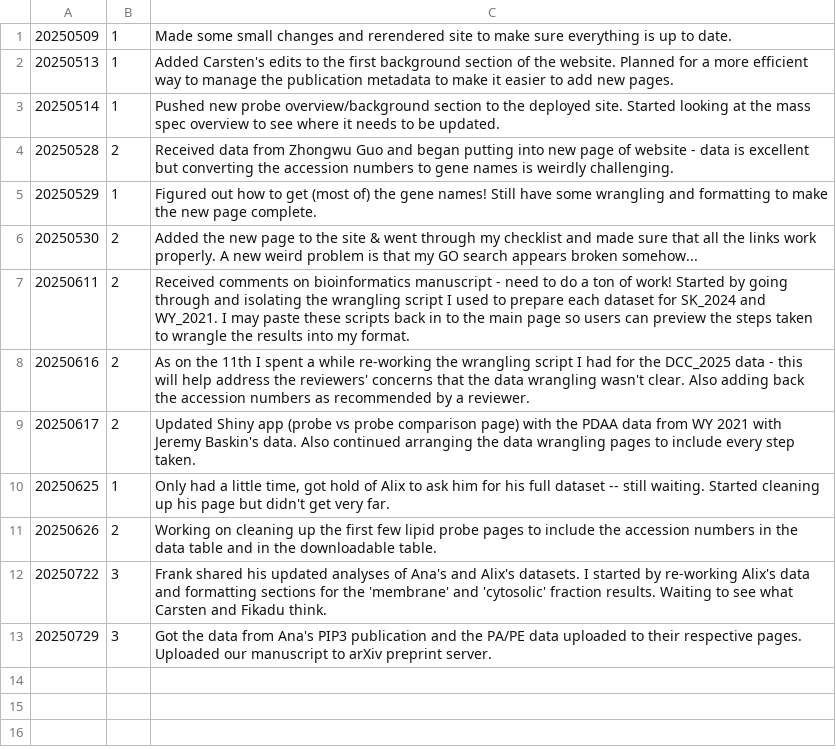
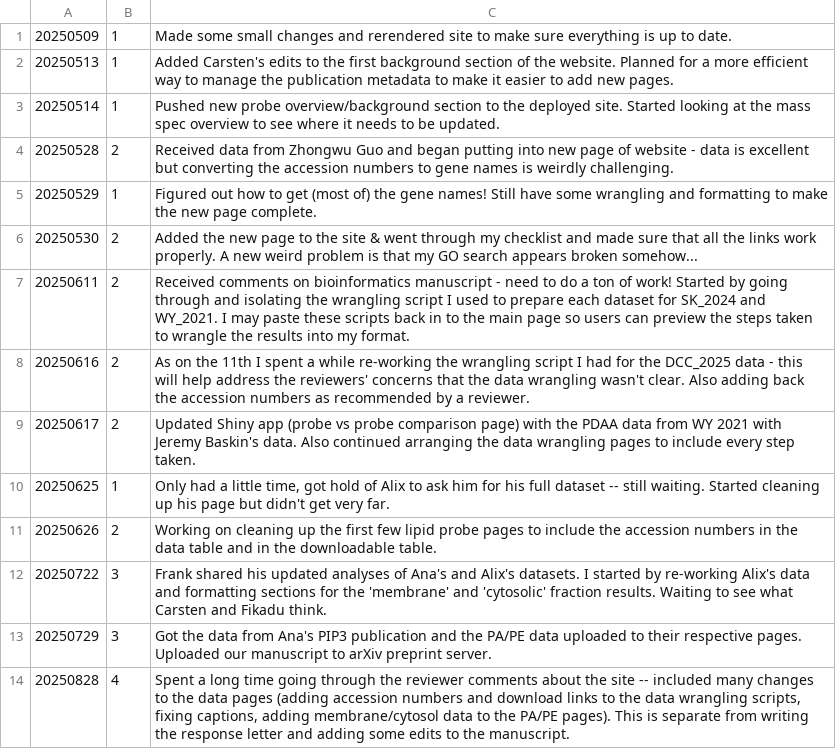
Before and after one commit to Tafesse-Lab/LipidInteractomics_Website, a CSV file: HourlyTracking/hours.csv, drawn as a sheet; the diff names each change by its address in the sheet, - before the commit and + after, or states it on an @@ line.

Commit message:
updated hours sheet

```diff
--- a/HourlyTracking/hours.csv
+++ b/HourlyTracking/hours.csv
+row 14: 20250828 | 4 | Spent a long time going through the reviewer comments about the site -- included many changes to the data pages (adding accession numbers and download links to the data wrangling scripts, fixing captions, adding membrane/cytosol data to the PA/PE pages). This is separate from writing the response letter and adding some edits to the manuscript.
```
Also changed, not shown: 23 other files.
